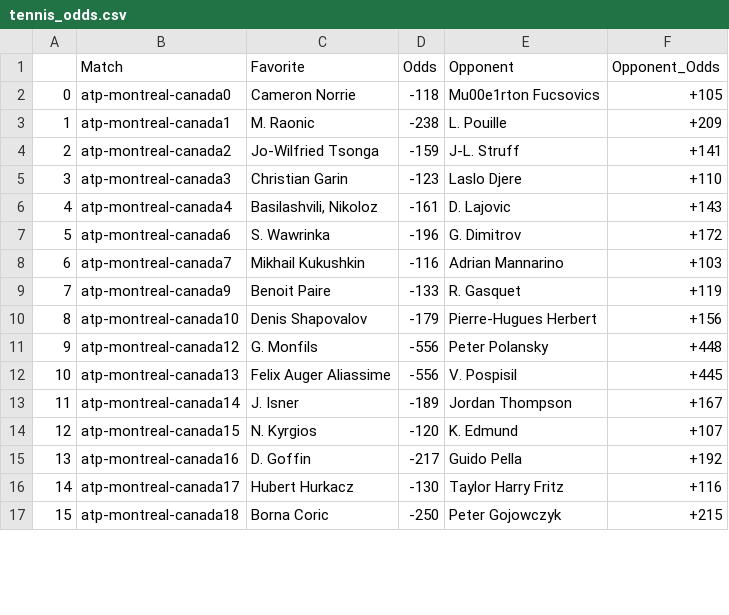
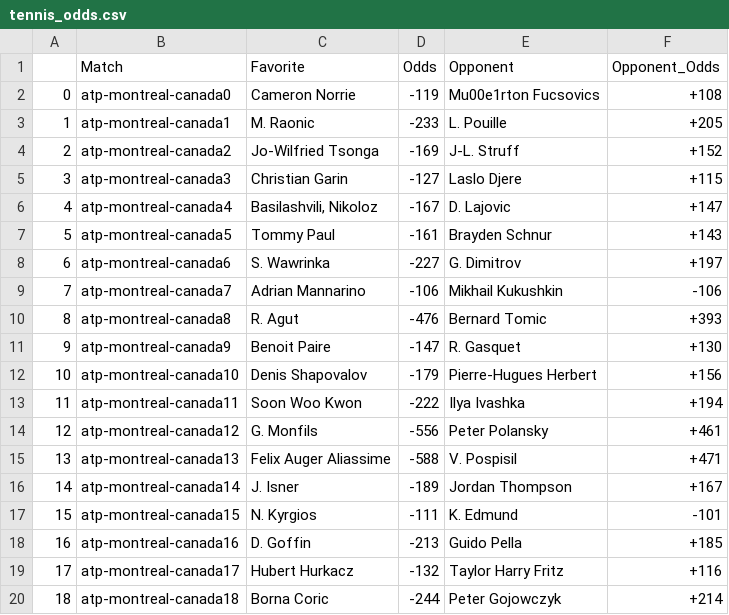
Before and after one commit to johnnyflush/alarm-hoops, a CSV file: tennis_odds.csv, drawn as a sheet; only a part is shown; addresses are those after the commit; the diff covers the shown part only; the diff names each change by its address in the sheet, - before the commit and + after, or states it on an @@ line.

Commit message:
python update 2

```diff
--- a/tennis_odds.csv
+++ b/tennis_odds.csv
-D2 (Odds): -118
+D2 (Odds): -119
-F2 (Opponent_Odds): +105
+F2 (Opponent_Odds): +108
-D3 (Odds): -238
+D3 (Odds): -233
-F3 (Opponent_Odds): +209
+F3 (Opponent_Odds): +205
-D4 (Odds): -159
+D4 (Odds): -169
-F4 (Opponent_Odds): +141
+F4 (Opponent_Odds): +152
-D5 (Odds): -123
+D5 (Odds): -127
-F5 (Opponent_Odds): +110
+F5 (Opponent_Odds): +115
-D6 (Odds): -161
+D6 (Odds): -167
-F6 (Opponent_Odds): +143
+F6 (Opponent_Odds): +147
+row 7: 5 | atp-montreal-canada5 | Tommy Paul | -161 | Brayden Schnur | +143
@@ column A renumbered between rows 8 and 38 @@
-D8 (Odds): -196
+D8 (Odds): -227
-F8 (Opponent_Odds): +172
+F8 (Opponent_Odds): +197
-C9 (Favorite): Mikhail Kukushkin
+C9 (Favorite): Adrian Mannarino
-D9 (Odds): -116
+D9 (Odds): -106
-E9 (Opponent): Adrian Mannarino
+E9 (Opponent): Mikhail Kukushkin
-F9 (Opponent_Odds): +103
+F9 (Opponent_Odds): -106
+row 10: 8 | atp-montreal-canada8 | R. Agut | -476 | Bernard Tomic | +393
-D11 (Odds): -133
+D11 (Odds): -147
-F11 (Opponent_Odds): +119
+F11 (Opponent_Odds): +130
+row 13: 11 | atp-montreal-canada11 | Soon Woo Kwon | -222 | Ilya Ivashka | +194
-F14 (Opponent_Odds): +448
+F14 (Opponent_Odds): +461
-D15 (Odds): -556
+D15 (Odds): -588
-F15 (Opponent_Odds): +445
+F15 (Opponent_Odds): +471
-D17 (Odds): -120
+D17 (Odds): -111
-F17 (Opponent_Odds): +107
+F17 (Opponent_Odds): -101
-D18 (Odds): -217
+D18 (Odds): -213
-F18 (Opponent_Odds): +192
+F18 (Opponent_Odds): +185
-D19 (Odds): -130
+D19 (Odds): -132
-D20 (Odds): -250
+D20 (Odds): -244
-F20 (Opponent_Odds): +215
+F20 (Opponent_Odds): +214
```
Also changed, not shown: 14 added rows and 48 edited cells elsewhere in this file.
